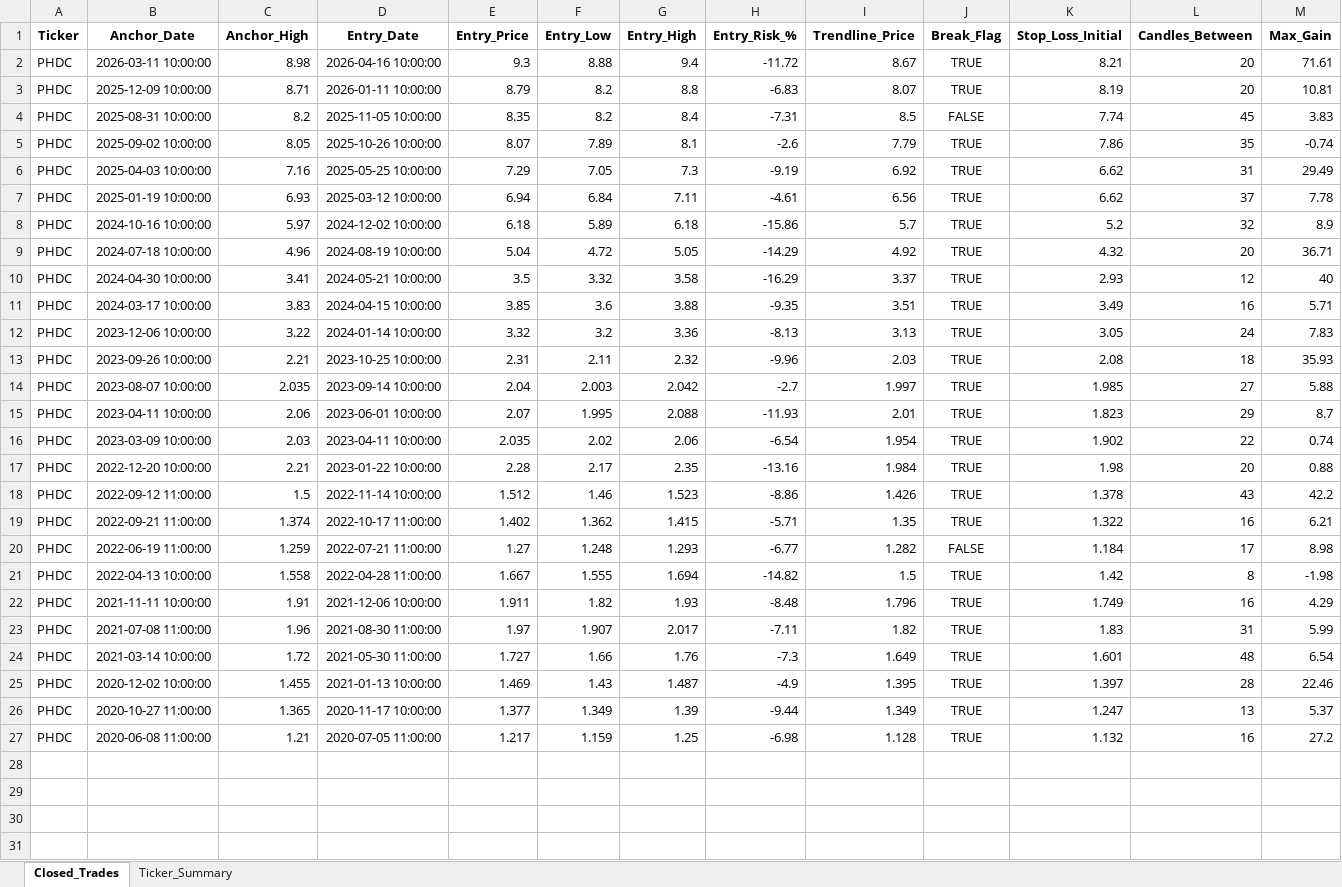
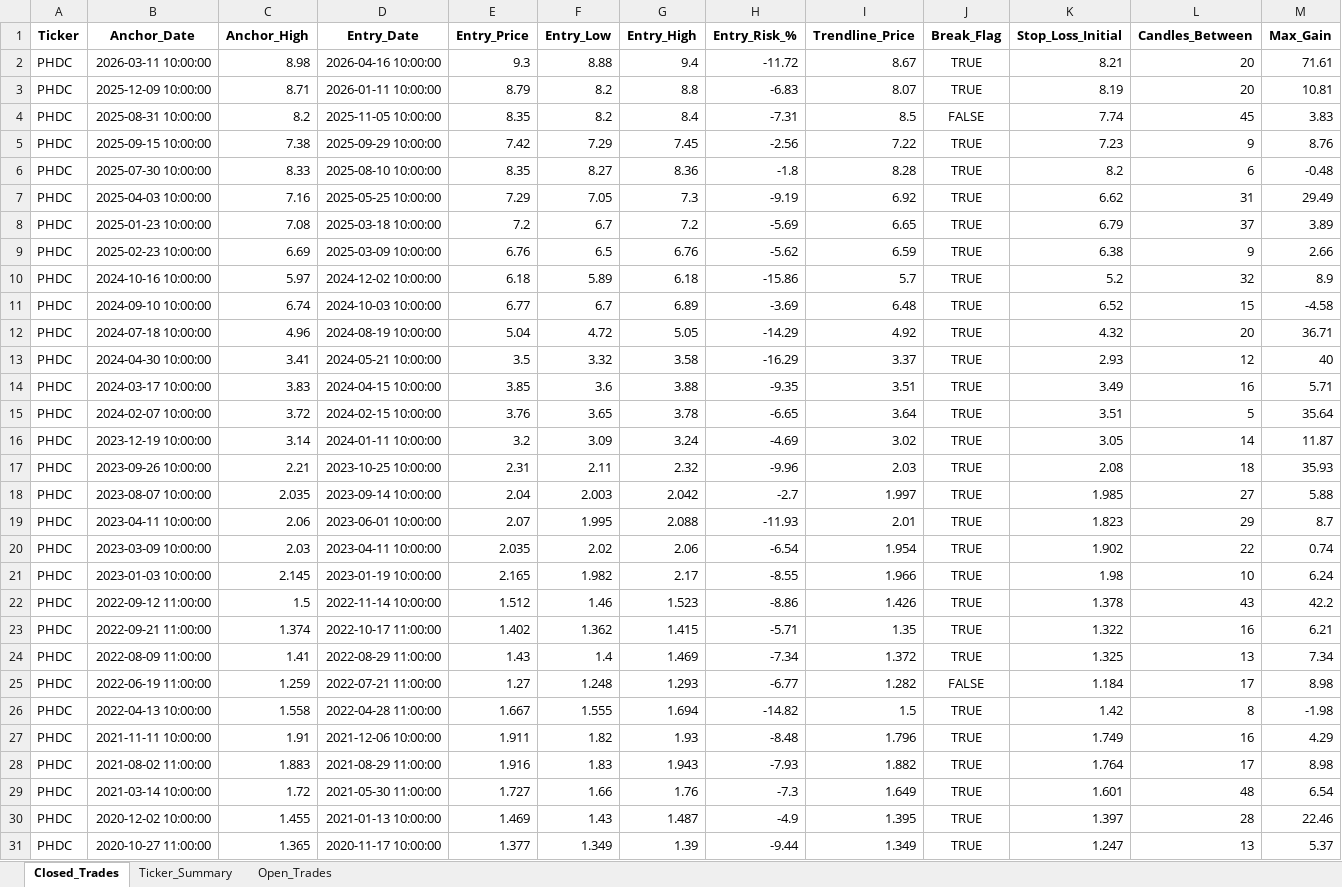
Before and after one commit to vancedmazen-art/stock_dashboard, an Excel workbook: Pattern_Scanner_Results.xlsx, sheet Closed_Trades, drawn as a sheet; only a part is shown; values as stored, in another font and other column widths than the file's, no borders; removed rows and columns are numbered as before the commit, all else as after; rows hold the shown columns only; the diff covers the shown part only; the diff names each change by its address in the sheet, - before the commit and + after, or states it on an @@ line.

Commit message:
Update Pattern_Scanner_Results.xlsx 2026-07-23 19:34:01.282830

```diff
--- a/Pattern_Scanner_Results.xlsx (sheet Closed_Trades)
+++ b/Pattern_Scanner_Results.xlsx (sheet Closed_Trades)
+sheet tab: Open_Trades
-row 5: PHDC | 2025-09-02 10:00:00 | 8.05 | 2025-10-26 10:00:00 | 8.07 | 7.89 | 8.1 | -2.6 | 7.79 | TRUE | 7.86 | 35 | -0.74
+row 5: PHDC | 2025-09-15 10:00:00 | 7.38 | 2025-09-29 10:00:00 | 7.42 | 7.29 | 7.45 | -2.56 | 7.22 | TRUE | 7.23 | 9 | 8.76
+row 6: PHDC | 2025-07-30 10:00:00 | 8.33 | 2025-08-10 10:00:00 | 8.35 | 8.27 | 8.36 | -1.8 | 8.28 | TRUE | 8.2 | 6 | -0.48
-row 7: PHDC | 2025-01-19 10:00:00 | 6.93 | 2025-03-12 10:00:00 | 6.94 | 6.84 | 7.11 | -4.61 | 6.56 | TRUE | 6.62 | 37 | 7.78
+row 8: PHDC | 2025-01-23 10:00:00 | 7.08 | 2025-03-18 10:00:00 | 7.2 | 6.7 | 7.2 | -5.69 | 6.65 | TRUE | 6.79 | 37 | 3.89
+row 9: PHDC | 2025-02-23 10:00:00 | 6.69 | 2025-03-09 10:00:00 | 6.76 | 6.5 | 6.76 | -5.62 | 6.59 | TRUE | 6.38 | 9 | 2.66
+row 11: PHDC | 2024-09-10 10:00:00 | 6.74 | 2024-10-03 10:00:00 | 6.77 | 6.7 | 6.89 | -3.69 | 6.48 | TRUE | 6.52 | 15 | -4.58
-row 12: PHDC | 2023-12-06 10:00:00 | 3.22 | 2024-01-14 10:00:00 | 3.32 | 3.2 | 3.36 | -8.13 | 3.13 | TRUE | 3.05 | 24 | 7.83
+row 15: PHDC | 2024-02-07 10:00:00 | 3.72 | 2024-02-15 10:00:00 | 3.76 | 3.65 | 3.78 | -6.65 | 3.64 | TRUE | 3.51 | 5 | 35.64
+row 16: PHDC | 2023-12-19 10:00:00 | 3.14 | 2024-01-11 10:00:00 | 3.2 | 3.09 | 3.24 | -4.69 | 3.02 | TRUE | 3.05 | 14 | 11.87
-row 17: PHDC | 2022-12-20 10:00:00 | 2.21 | 2023-01-22 10:00:00 | 2.28 | 2.17 | 2.35 | -13.16 | 1.984 | TRUE | 1.98 | 20 | 0.88
+row 21: PHDC | 2023-01-03 10:00:00 | 2.145 | 2023-01-19 10:00:00 | 2.165 | 1.982 | 2.17 | -8.55 | 1.966 | TRUE | 1.98 | 10 | 6.24
+row 24: PHDC | 2022-08-09 11:00:00 | 1.41 | 2022-08-29 11:00:00 | 1.43 | 1.4 | 1.469 | -7.34 | 1.372 | TRUE | 1.325 | 13 | 7.34
-row 23: PHDC | 2021-07-08 11:00:00 | 1.96 | 2021-08-30 11:00:00 | 1.97 | 1.907 | 2.017 | -7.11 | 1.82 | TRUE | 1.83 | 31 | 5.99
+row 28: PHDC | 2021-08-02 11:00:00 | 1.883 | 2021-08-29 11:00:00 | 1.916 | 1.83 | 1.943 | -7.93 | 1.882 | TRUE | 1.764 | 17 | 8.98
-row 27: PHDC | 2020-06-08 11:00:00 | 1.21 | 2020-07-05 11:00:00 | 1.217 | 1.159 | 1.25 | -6.98 | 1.128 | TRUE | 1.132 | 16 | 27.2
```
Also changed, not shown: 2 added rows elsewhere in this sheet, sheet Ticker_Summary.
